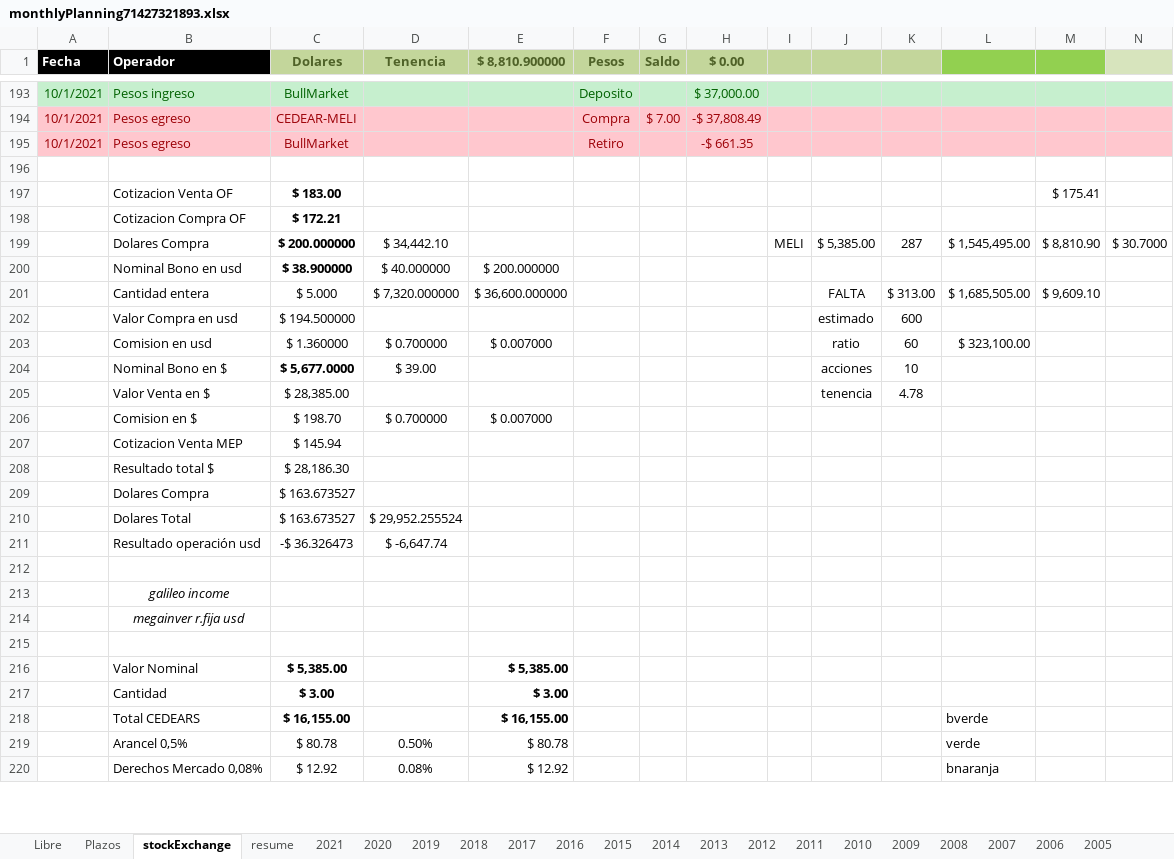
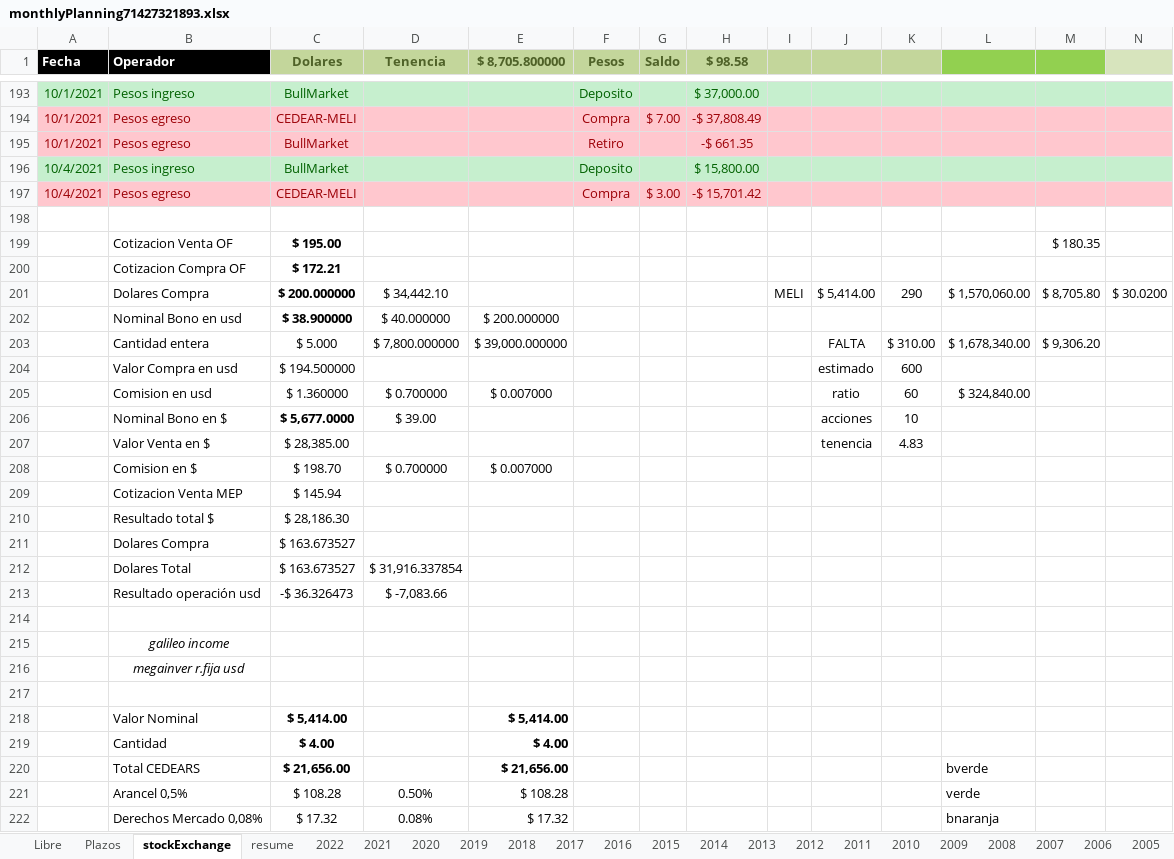
Before and after one commit to andresGitDev/private, an Excel workbook: personalAccounts/monthlyPlanning71427321893.xlsx, sheet stockExchange, drawn as a sheet; only a part is shown, gaps mark what is left out; values as stored, in another font and other column widths than the file's, no borders; removed rows and columns are numbered as before the commit, all else as after; rows hold the shown columns only; the diff covers the shown part only; the diff names each change by its address in the sheet, - before the commit and + after, or states it on an @@ line.

```diff
--- a/personalAccounts/monthlyPlanning71427321893.xlsx (sheet stockExchange)
+++ b/personalAccounts/monthlyPlanning71427321893.xlsx (sheet stockExchange)
+sheet tab: 2022
-E1: $ 8,810.900000
+E1: $ 8,705.800000
-H1: $ 0.00
+H1: $ 98.58
+row 196: 10/4/2021 | Pesos ingreso | BullMarket |  |  | Deposito |  | $ 15,800.00
+row 197: 10/4/2021 | Pesos egreso | CEDEAR-MELI |  |  | Compra | $ 3.00 | -$ 15,701.42
-row 197:  | Cotizacion Venta OF | $ 183.00 |  |  |  |  |  |  |  |  |  | $ 175.41
-row 198:  | Cotizacion Compra OF | $ 172.21
-row 199:  | Dolares Compra | $ 200.000000 | $ 34,442.10 |  |  |  |  | MELI | $ 5,385.00 | 287 | $ 1,545,495.00 | $ 8,810.90 | $ 30.7000
+row 199:  | Cotizacion Venta OF | $ 195.00 |  |  |  |  |  |  |  |  |  | $ 180.35
+row 200:  | Cotizacion Compra OF | $ 172.21
+row 201:  | Dolares Compra | $ 200.000000 | $ 34,442.10 |  |  |  |  | MELI | $ 5,414.00 | 290 | $ 1,570,060.00 | $ 8,705.80 | $ 30.0200
-row 201:  | Cantidad entera | $ 5.000 | $ 7,320.000000 | $ 36,600.000000 |  |  |  |  | FALTA | $ 313.00 | $ 1,685,505.00 | $ 9,609.10
+row 203:  | Cantidad entera | $ 5.000 | $ 7,800.000000 | $ 39,000.000000 |  |  |  |  | FALTA | $ 310.00 | $ 1,678,340.00 | $ 9,306.20
-L205: $ 323,100.00
+L205: $ 324,840.00
-K207: 4.78
+K207: 4.83
-D212 (Tenencia): $ 29,952.255524
+D212 (Tenencia): $ 31,916.337854
-D213 (Tenencia): $ -6,647.74
+D213 (Tenencia): $ -7,083.66
-row 216:  | Valor Nominal | $ 5,385.00 |  | $ 5,385.00
-row 217:  | Cantidad | $ 3.00 |  | $ 3.00
-row 218:  | Total CEDEARS | $ 16,155.00 |  | $ 16,155.00 |  |  |  |  |  |  | bverde
+row 218:  | Valor Nominal | $ 5,414.00 |  | $ 5,414.00
+row 219:  | Cantidad | $ 4.00 |  | $ 4.00
+row 220:  | Total CEDEARS | $ 21,656.00 |  | $ 21,656.00 |  |  |  |  |  |  | bverde
-C221 (Dolares): $ 80.78
+C221 (Dolares): $ 108.28
-E221 ($ 8,705.800000): $ 80.78
+E221 ($ 8,705.800000): $ 108.28
-C222 (Dolares): $ 12.92
+C222 (Dolares): $ 17.32
-E222 ($ 8,705.800000): $ 12.92
+E222 ($ 8,705.800000): $ 17.32
```
Also changed, not shown: 15 edited cells elsewhere in this sheet, sheet resume, sheet Plazos, sheet 2021, sheet Libre, sheet 2020, sheet 2014, 12 more sheets, formulas that keep their value, charts or pictures.
